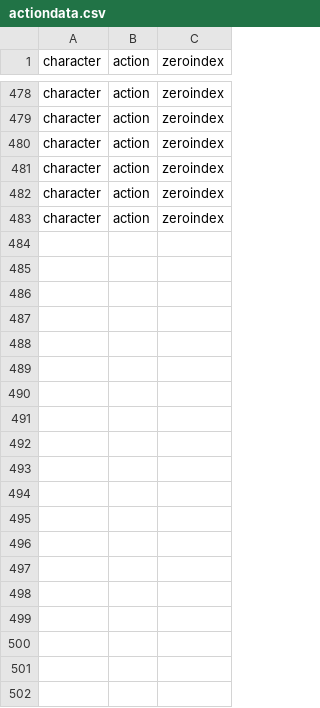
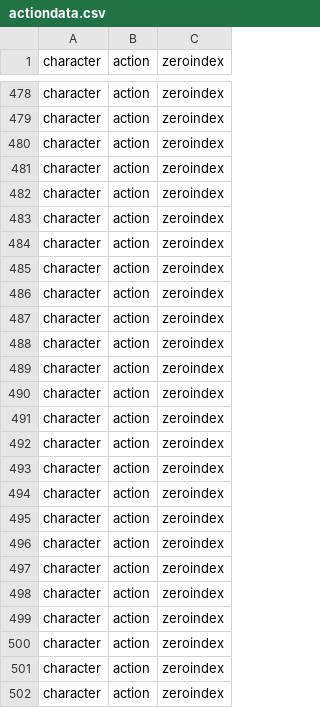
Before and after one commit to chsahit/libmelee, a CSV file: actiondata.csv, drawn as a sheet; only a part is shown, gaps mark what is left out; the diff covers the shown part only.

```diff
--- a/actiondata.csv
+++ b/actiondata.csv
@@ -483 +483,20 @@ character,action,zeroindex
 character,action,zeroindex
+character,action,zeroindex
+character,action,zeroindex
+character,action,zeroindex
+character,action,zeroindex
+character,action,zeroindex
+character,action,zeroindex
+character,action,zeroindex
+character,action,zeroindex
+character,action,zeroindex
+character,action,zeroindex
+character,action,zeroindex
+character,action,zeroindex
+character,action,zeroindex
+character,action,zeroindex
+character,action,zeroindex
+character,action,zeroindex
+character,action,zeroindex
+character,action,zeroindex
+character,action,zeroindex
```
Also changed, not shown: 17 added rows elsewhere in this file, 5 other files.
